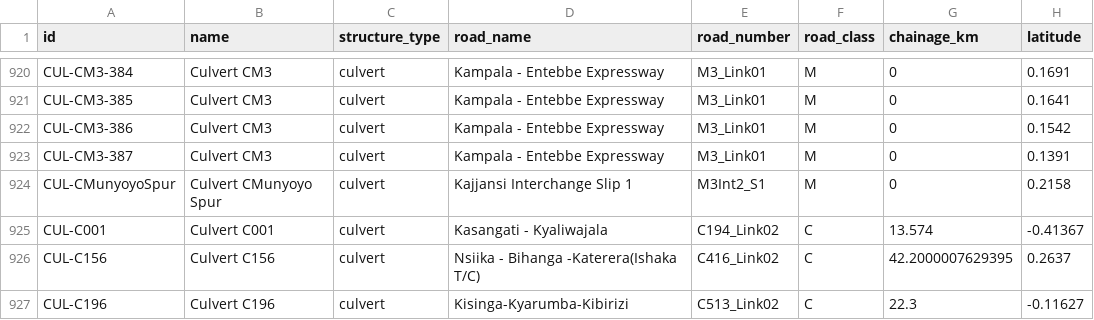
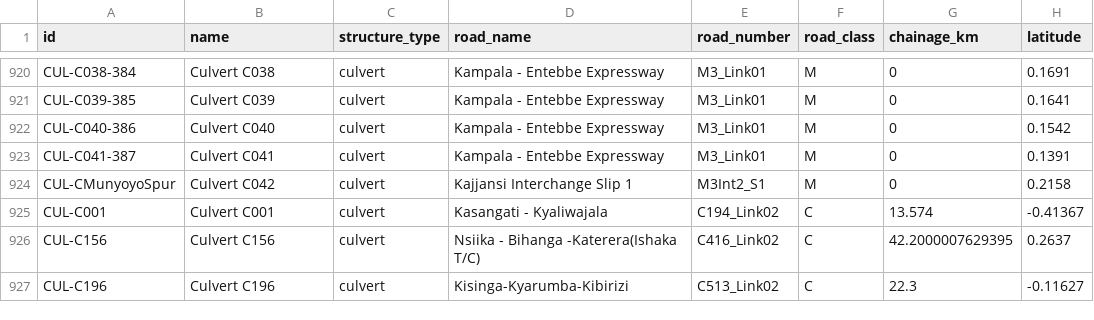
Before and after one commit to datasciencetrials/pavement, a CSV file: downloads/structures_all.csv, drawn as a sheet; only a part is shown, gaps mark what is left out; the diff covers the shown part only; the diff names each change by its address in the sheet, - before the commit and + after, or states it on an @@ line.

Commit message:
Sync Major Culvert IDs (C022-C042) to BMS_Data2015_UNRA

```diff
--- a/downloads/structures_all.csv
+++ b/downloads/structures_all.csv
-A920 (id): CUL-CM3-384
+A920 (id): CUL-C038-384
-B920 (name): Culvert CM3
+B920 (name): Culvert C038
-A921 (id): CUL-CM3-385
+A921 (id): CUL-C039-385
-B921 (name): Culvert CM3
+B921 (name): Culvert C039
-A922 (id): CUL-CM3-386
+A922 (id): CUL-C040-386
-B922 (name): Culvert CM3
+B922 (name): Culvert C040
-A923 (id): CUL-CM3-387
+A923 (id): CUL-C041-387
-B923 (name): Culvert CM3
+B923 (name): Culvert C041
-B924 (name): Culvert CMunyoyo Spur
+B924 (name): Culvert C042
```
Also changed, not shown: 32 edited cells elsewhere in this file, 4 other files.
